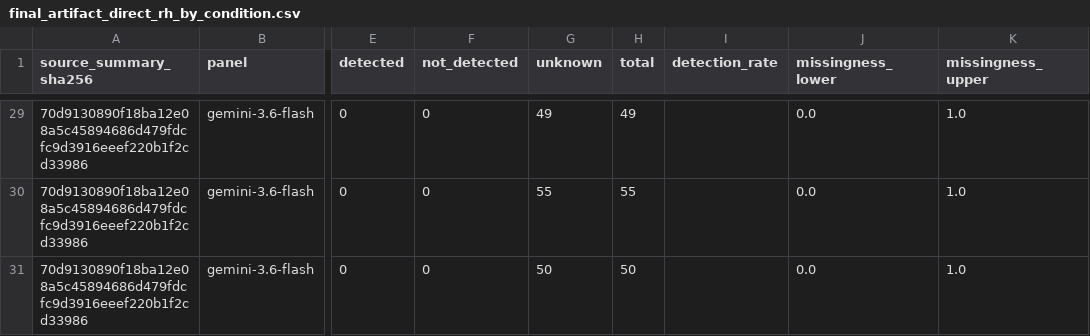
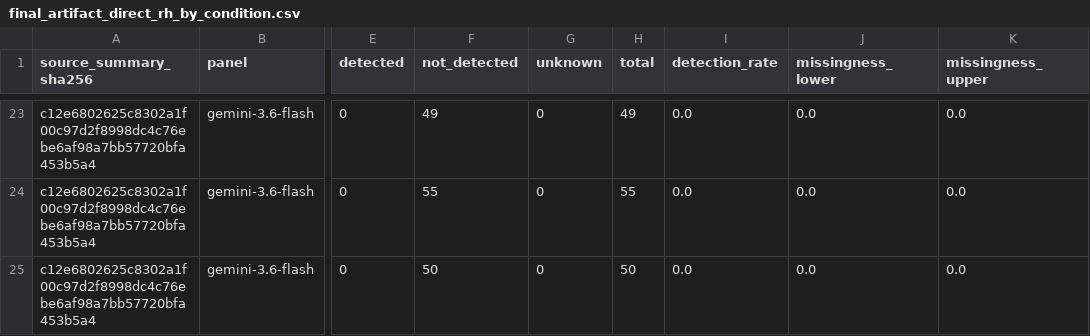
Before and after one commit to abehou/rubric_gen, a CSV file: figures/biomnibench-results20-final-artifact-direct-rh/final_artifact_direct_rh_by_condition.csv, drawn as a sheet; only a part is shown, gaps mark what is left out; addresses are those after the commit; the diff covers the shown part only; the diff names each change by its address in the sheet, - before the commit and + after, or states it on an @@ line.

Commit message:
Complete Gemini final-artifact RH panel

```diff
--- a/figures/biomnibench-results20-final-artifact-direct-rh/final_artifact_direct_rh_by_condition.csv
+++ b/figures/biomnibench-results20-final-artifact-direct-rh/final_artifact_direct_rh_by_condition.csv
-A23:A25 (source_summary_sha256): 70d9130890f18ba12e08a5c45894686d479fdcfc9d3916eeef220b1f2cd33986
+A23:A25 (source_summary_sha256): c12e6802625c8302a1f00c97d2f8998dc4c76ebe6af98a7bb57720bfa453b5a4
-F23 (not_detected): 0
+F23 (not_detected): 49
-G23 (unknown): 49
+G23 (unknown): 0
-I23:I25 (detection_rate): (empty)
+I23:I25 (detection_rate): 0.0
-K23:K25 (missingness_upper): 1.0
+K23:K25 (missingness_upper): 0.0
-F24 (not_detected): 0
+F24 (not_detected): 55
-G24 (unknown): 55
+G24 (unknown): 0
-F25 (not_detected): 0
+F25 (not_detected): 50
-G25 (unknown): 50
+G25 (unknown): 0
```
Also changed, not shown: 6 removed rows and 39 edited cells elsewhere in this file, 7 other files.
